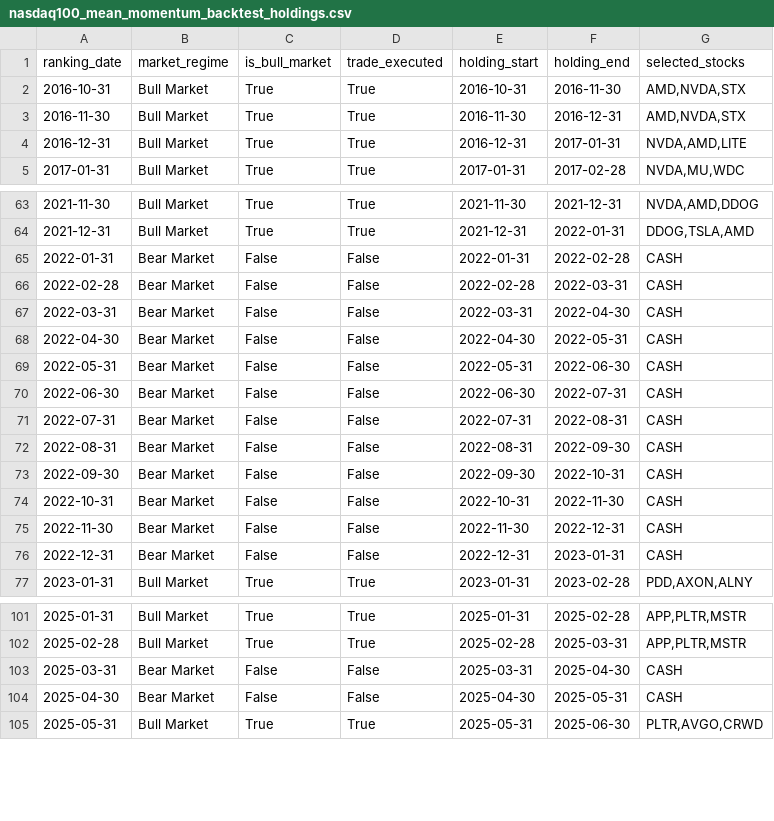
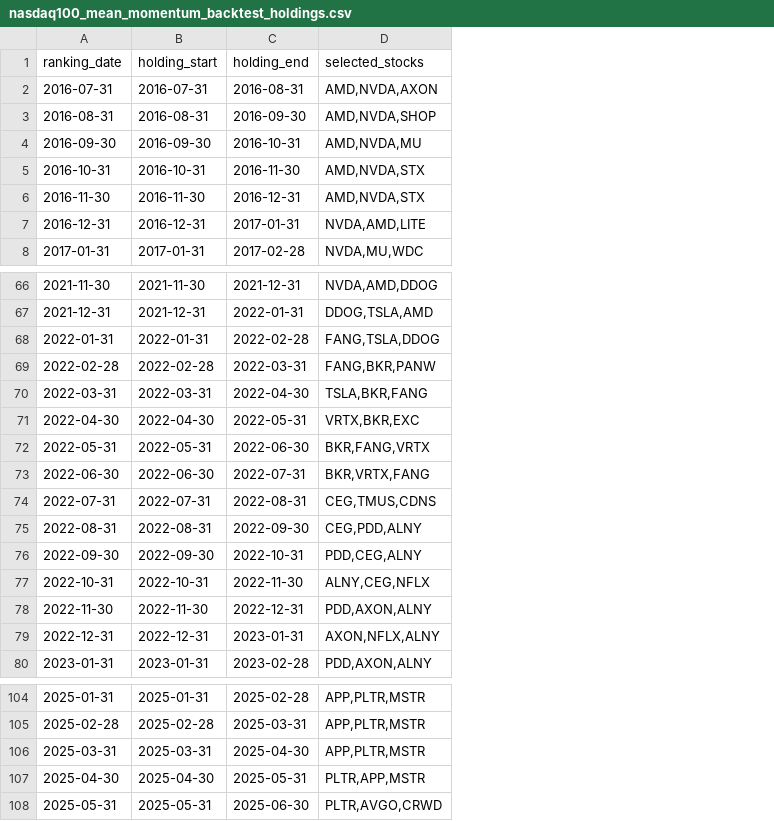
Before and after one commit to James1424/nasdaq100-ranking, a CSV file: nasdaq100_mean_momentum_backtest_holdings.csv, drawn as a sheet; only a part is shown, gaps mark what is left out; removed rows and columns are numbered as before the commit, all else as after; the diff covers the shown part only; the diff names each change by its address in the sheet, - before the commit and + after, or states it on an @@ line.

```diff
--- a/nasdaq100_mean_momentum_backtest_holdings.csv
+++ b/nasdaq100_mean_momentum_backtest_holdings.csv
-column B (market_regime), rows 2-5: all Bull Market; rows 63-77: Bull Market | Bull Market | Bear Market | Bear Market | Bear Market | Bear Market | Bear Market | Bear Market | Bear Market | Bear Market | Bear Market | Bear Market | Bear Market | Bear Market | Bull Market; rows 101-105: Bull Market | Bull Market | Bear Market | Bear Market | Bull Market
-column C (is_bull_market), rows 2-5: all True; rows 63-77: True | True | False | False | False | False | False | False | False | False | False | False | False | False | True; rows 101-105: True | True | False | False | True
-column D (trade_executed), rows 2-5: all True; rows 63-77: True | True | False | False | False | False | False | False | False | False | False | False | False | False | True; rows 101-105: True | True | False | False | True
+row 2: 2016-07-31 | 2016-07-31 | 2016-08-31 | AMD,NVDA,AXON
+row 3: 2016-08-31 | 2016-08-31 | 2016-09-30 | AMD,NVDA,SHOP
+row 4: 2016-09-30 | 2016-09-30 | 2016-10-31 | AMD,NVDA,MU
-D68 (selected_stocks): CASH
+D68 (selected_stocks): FANG,TSLA,DDOG
-D69 (selected_stocks): CASH
+D69 (selected_stocks): FANG,BKR,PANW
-D70 (selected_stocks): CASH
+D70 (selected_stocks): TSLA,BKR,FANG
-D71 (selected_stocks): CASH
+D71 (selected_stocks): VRTX,BKR,EXC
-D72 (selected_stocks): CASH
+D72 (selected_stocks): BKR,FANG,VRTX
-D73 (selected_stocks): CASH
+D73 (selected_stocks): BKR,VRTX,FANG
-D74 (selected_stocks): CASH
+D74 (selected_stocks): CEG,TMUS,CDNS
-D75 (selected_stocks): CASH
+D75 (selected_stocks): CEG,PDD,ALNY
-D76 (selected_stocks): CASH
+D76 (selected_stocks): PDD,CEG,ALNY
-D77 (selected_stocks): CASH
+D77 (selected_stocks): ALNY,CEG,NFLX
-D78 (selected_stocks): CASH
+D78 (selected_stocks): PDD,AXON,ALNY
-D79 (selected_stocks): CASH
+D79 (selected_stocks): AXON,NFLX,ALNY
-D106 (selected_stocks): CASH
+D106 (selected_stocks): APP,PLTR,MSTR
-D107 (selected_stocks): CASH
+D107 (selected_stocks): PLTR,APP,MSTR
```
Also changed, not shown: 7 edited cells elsewhere in this file, nasdaq100_mean_momentum_backtest_returns.csv, nasdaq100_mean_momentum_backtest_summary.csv, 2 other files.
